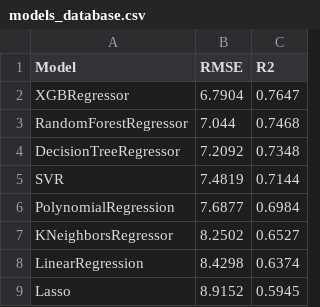
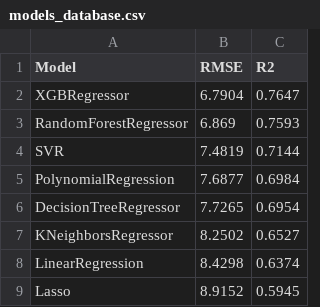
Before and after one commit to CKPraveen-123/mlops_sample, a CSV file: models_database.csv, drawn as a sheet.

Commit message:
updated jupyternotebook and deployed models

```diff
--- a/models_database.csv
+++ b/models_database.csv
@@ -2,6 +2,6 @@ Model,RMSE,R2
 XGBRegressor,6.7904,0.7647
-RandomForestRegressor,7.044,0.7468
-DecisionTreeRegressor,7.2092,0.7348
+RandomForestRegressor,6.869,0.7593
 SVR,7.4819,0.7144
 PolynomialRegression,7.6877,0.6984
+DecisionTreeRegressor,7.7265,0.6954
 KNeighborsRegressor,8.2502,0.6527
```
Also changed, not shown: 2 other files.
